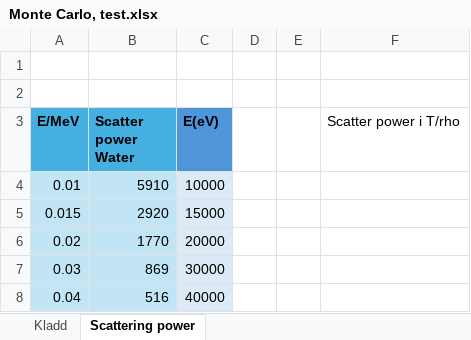
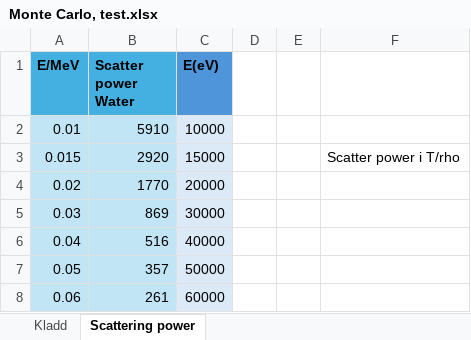
Before and after one commit to MartinStjernkvist/Monte-Carlo-teknik---RFA341, an Excel workbook: MC_Linnea/Monte Carlo, test.xlsx, sheet Scattering power, drawn as a sheet; only a part is shown; the shorter side is filled out with more unchanged rows; values as stored, in another font and other column widths than the file's, no borders; removed rows and columns are numbered as before the commit, all else as after; the diff names each change by its address in the sheet, - before the commit and + after, or states it on an @@ line.

Commit message:
Kunde läsa in energi i excel men inte scatter power

```diff
--- a/MC_Linnea/Monte Carlo, test.xlsx (sheet Scattering power)
+++ b/MC_Linnea/Monte Carlo, test.xlsx (sheet Scattering power)
-row 1: (empty)
-row 2: (empty)
-F1: Scatter power i T/rho
+F1: (empty)
-F3: (empty)
+F3: Scatter power i T/rho
```
Also changed, not shown: formulas that keep their value, 10 other files.
